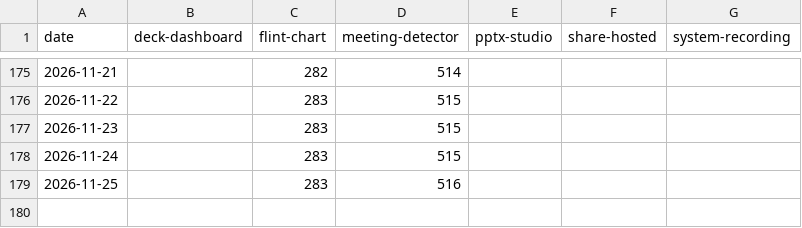
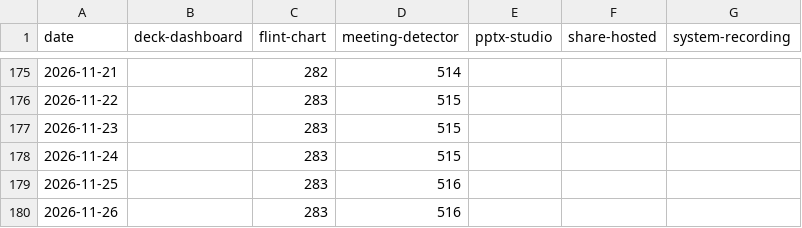
Before and after one commit to yut0takagi/obsidian-plugin-stats-badge, a CSV file: .github/stats/history.csv, drawn as a sheet; only a part is shown, gaps mark what is left out.

```diff
--- a/.github/stats/history.csv
+++ b/.github/stats/history.csv
@@ -179 +179,2 @@ date,deck-dashboard,flint-chart,meeting-detector,pptx-studio,share-hosted,system
 2026-11-25,,283,516,,,
+2026-11-26,,283,516,,,
```
Also changed, not shown: 2 other files.
